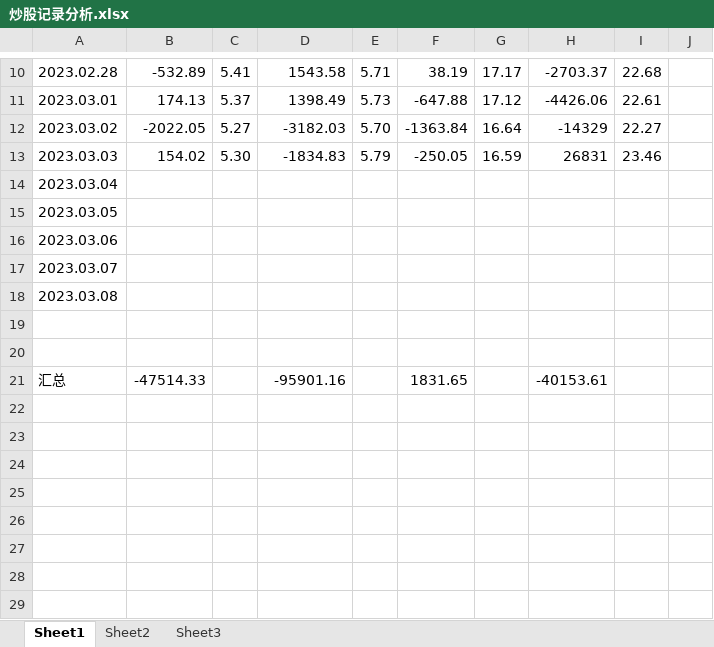
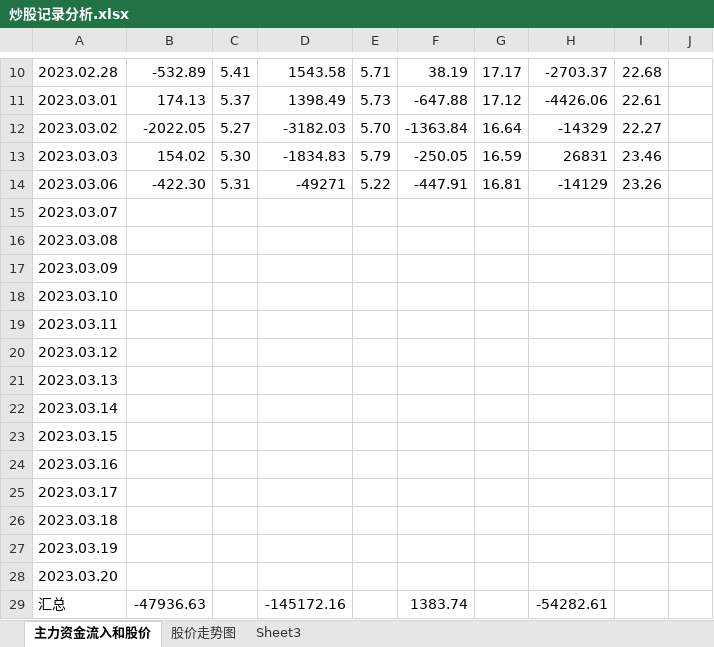
Before and after one commit to gzsba/-, an Excel workbook: 炒股记录分析.xlsx, sheet 主力资金流入和股价, drawn as a sheet; only a part is shown, gaps mark what is left out; values as stored, in another font and other column widths than the file's, no borders; removed rows and columns are numbered as before the commit, all else as after; the diff names each change by its address in the sheet, - before the commit and + after, or states it on an @@ line.

Commit message:
20230306

```diff
--- a/炒股记录分析.xlsx (sheet 主力资金流入和股价)
+++ b/炒股记录分析.xlsx (sheet 主力资金流入和股价)
-sheet tab: Sheet1
+sheet tab: 主力资金流入和股价
-sheet tab: Sheet2
+sheet tab: 股价走势图
-row 14: 2023.03.04
-row 15: 2023.03.05
-row 16: 2023.03.06
+row 14: 2023.03.06 | -422.30 | 5.31 | -49271 | 5.22 | -447.91 | 16.81 | -14129 | 23.26
-A17: (empty)
+A17: 2023.03.09
-A18: (empty)
+A18: 2023.03.10
-row 21: 汇总 | -47514.33 |  | -95901.16 |  | 1831.65 |  | -40153.61
+row 19: 2023.03.11
+row 20: 2023.03.12
+row 21: 2023.03.13
+row 22: 2023.03.14
+row 23: 2023.03.15
+row 24: 2023.03.16
+row 25: 2023.03.17
+row 26: 2023.03.18
+row 27: 2023.03.19
+row 28: 2023.03.20
+row 29: 汇总 | -47936.63 |  | -145172.16 |  | 1383.74 |  | -54282.61
```
Also changed, not shown: formulas that keep their value, charts or pictures.
